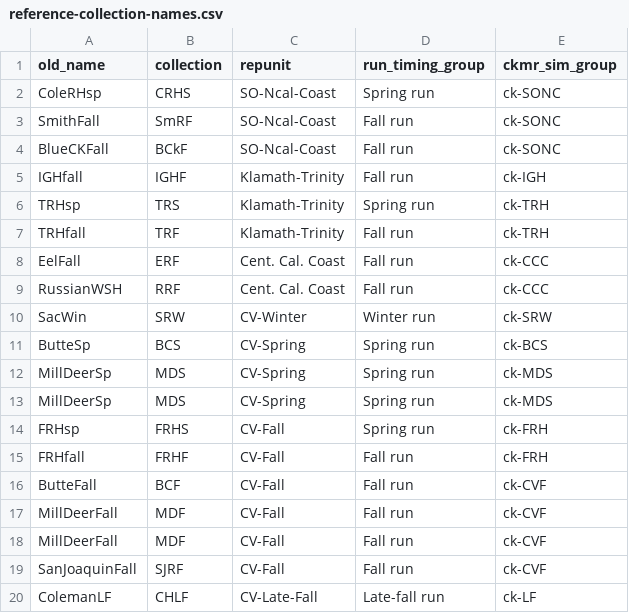
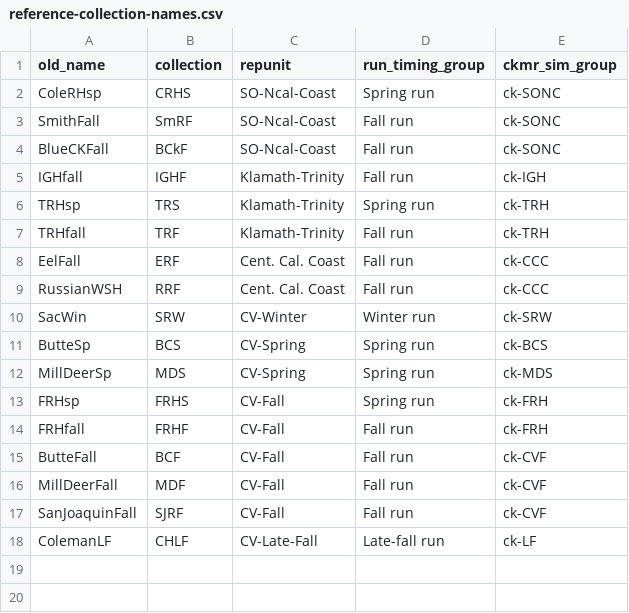
Before and after one commit to eriqande/california-chinook-microhaps, a CSV file: inputs/reference-collection-names.csv, drawn as a sheet.

```diff
--- a/inputs/reference-collection-names.csv
+++ b/inputs/reference-collection-names.csv
@@ -12,3 +12,2 @@ ButteSp,BCS,CV-Spring,Spring run,ck-BCS
 MillDeerSp,MDS,CV-Spring,Spring run,ck-MDS
-MillDeerSp,MDS,CV-Spring,Spring run,ck-MDS
 FRHsp,FRHS,CV-Fall,Spring run,ck-FRH
@@ -16,3 +15,2 @@ FRHfall,FRHF,CV-Fall,Fall run,ck-FRH
 ButteFall,BCF,CV-Fall,Fall run,ck-CVF
-MillDeerFall,MDF,CV-Fall,Fall run,ck-CVF
 MillDeerFall,MDF,CV-Fall,Fall run,ck-CVF
```
Also changed, not shown: 43 other files.
